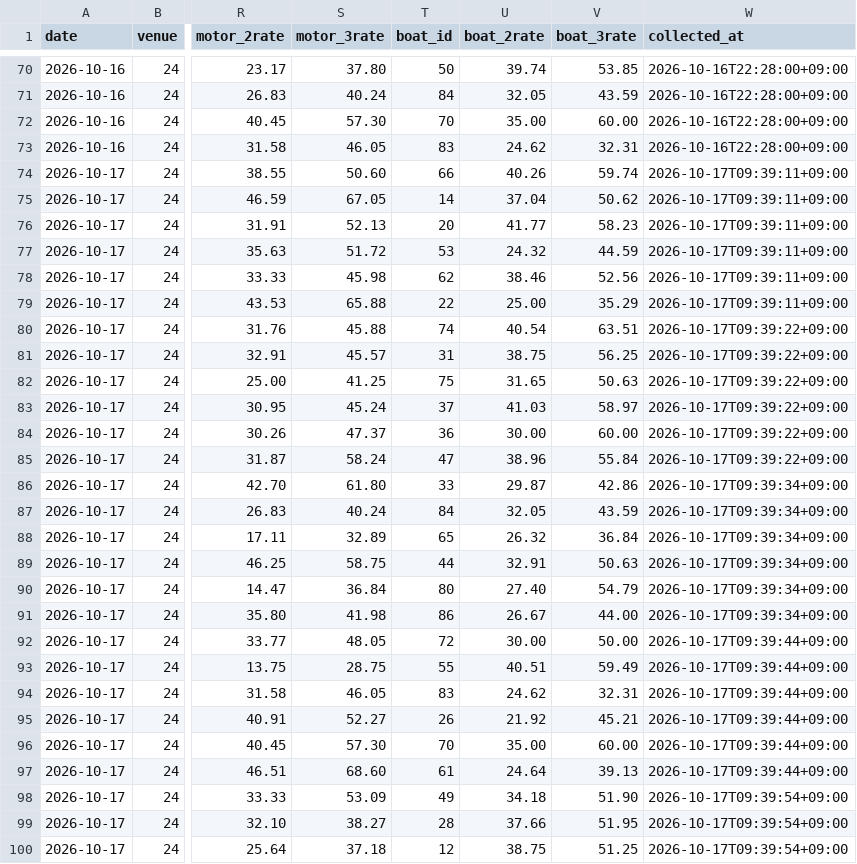
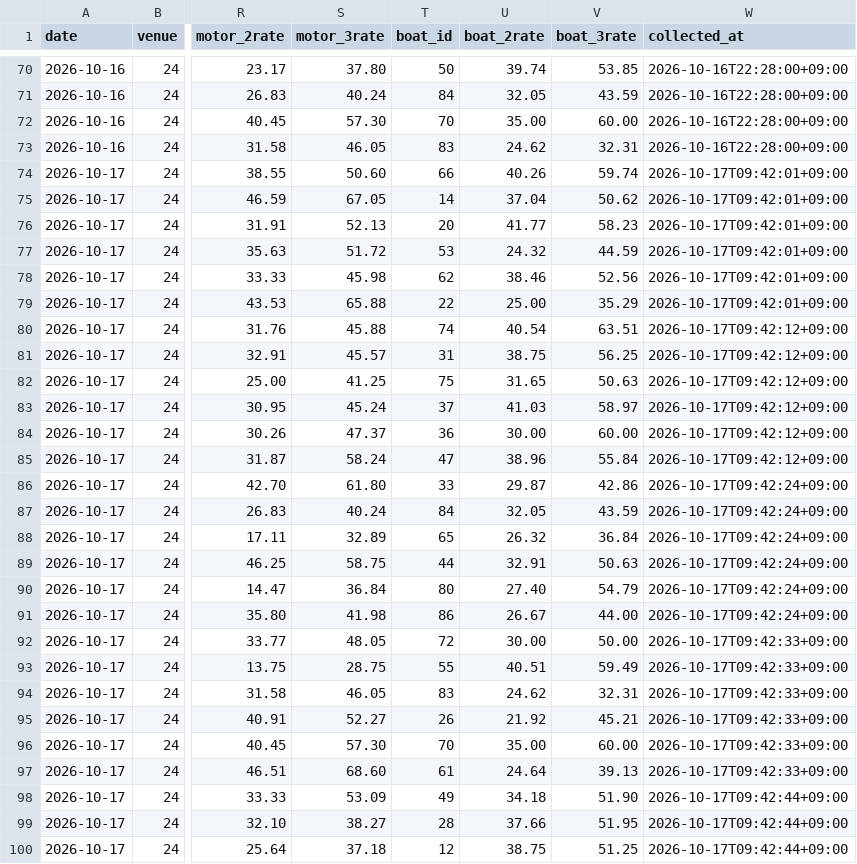
Before and after one commit to kasiwazakilove292-gif/boat-ai-app, a CSV file: data/omura_entries.csv, drawn as a sheet; only a part is shown, gaps mark what is left out; the diff covers the shown part only; the diff names each change by its address in the sheet, - before the commit and + after, or states it on an @@ line.

```diff
--- a/data/omura_entries.csv
+++ b/data/omura_entries.csv
-W74:W79 (collected_at): 2026-10-17T09:39:11+09:00
+W74:W79 (collected_at): 2026-10-17T09:42:01+09:00
-W80:W85 (collected_at): 2026-10-17T09:39:22+09:00
+W80:W85 (collected_at): 2026-10-17T09:42:12+09:00
-W86:W91 (collected_at): 2026-10-17T09:39:34+09:00
+W86:W91 (collected_at): 2026-10-17T09:42:24+09:00
-W92:W97 (collected_at): 2026-10-17T09:39:44+09:00
+W92:W97 (collected_at): 2026-10-17T09:42:33+09:00
-W98:W100 (collected_at): 2026-10-17T09:39:54+09:00
+W98:W100 (collected_at): 2026-10-17T09:42:44+09:00
```
Also changed, not shown: 45 edited cells elsewhere in this file, 2 other files.
